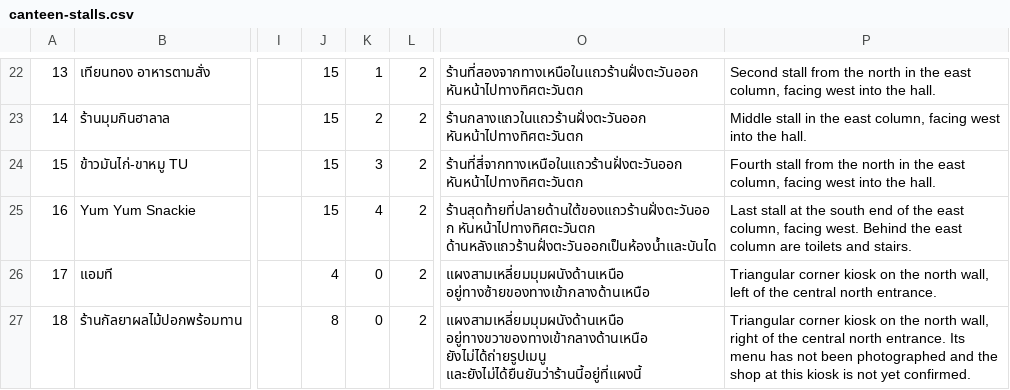
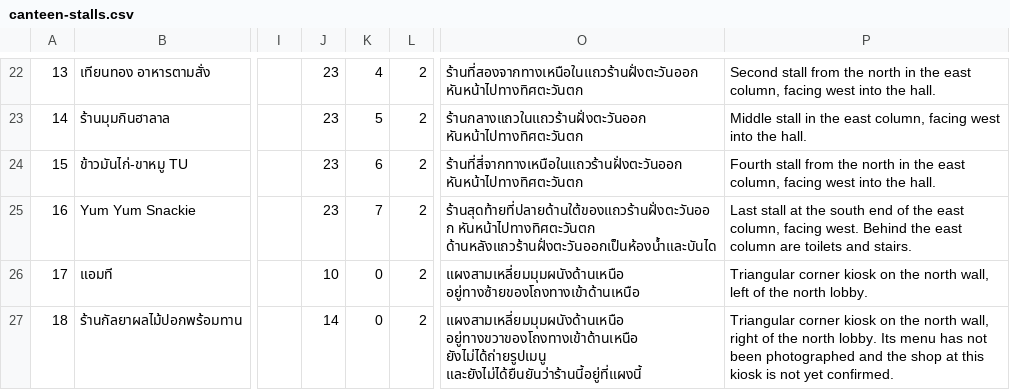
Before and after one commit to tuscthaprachan/tpclifeweb, a CSV file: data/canteen-stalls.csv, drawn as a sheet; only a part is shown, gaps mark what is left out; the diff covers the shown part only; the diff names each change by its address in the sheet, - before the commit and + after, or states it on an @@ line.

```diff
--- a/data/canteen-stalls.csv
+++ b/data/canteen-stalls.csv
-J22:J25: 15
+J22:J25: 23
-K22: 1
+K22: 4
-K23: 2
+K23: 5
-K24: 3
+K24: 6
-K25: 4
+K25: 7
-J26: 4
+J26: 10
-O26: แผงสามเหลี่ยมมุมผนังด้านเหนือ อยู่ทางซ้ายของทางเข้ากลางด้านเหนือ
+O26: แผงสามเหลี่ยมมุมผนังด้านเหนือ อยู่ทางซ้ายของโถงทางเข้าด้านเหนือ
-P26: …of the central north entrance.
+P26: …of the north lobby.
-J27: 8
+J27: 14
-O27: แผงสามเหลี่ยมมุมผนังด้านเหนือ อยู่ทางขวาของทางเข้ากลางด้านเหนือ ยังไม่ได้ถ่ายรูปเมนู และยังไม่ได้ยืนยันว่าร้านนี้อยู่ที่แผงนี้
+O27: แผงสามเหลี่ยมมุมผนังด้านเหนือ อยู่ทางขวาของโถงทางเข้าด้านเหนือ ยังไม่ได้ถ่ายรูปเมนู และยังไม่ได้ยืนยันว่าร้านนี้อยู่ที่แผงนี้
-P27: …of the central north entrance. Its menu…
+P27: …of the north lobby. Its menu…
```
Also changed, not shown: 41 edited cells elsewhere in this file, 14 other files.
